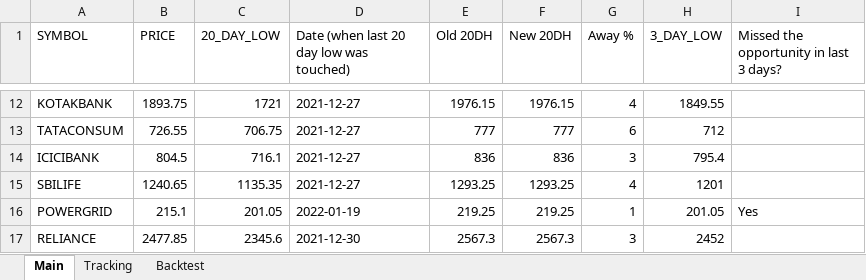
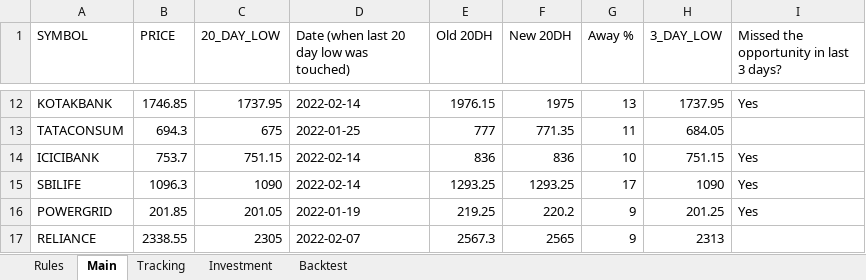
Before and after one commit to rprohit/sst_stocks, an Excel workbook: sst.xlsx, sheet Main, drawn as a sheet; only a part is shown, gaps mark what is left out; values as stored, in another font and other column widths than the file's, no cell formats; the diff covers the shown part only; the diff names each change by its address in the sheet, - before the commit and + after, or states it on an @@ line.

```diff
--- a/sst.xlsx (sheet Main)
+++ b/sst.xlsx (sheet Main)
+sheet tab: Rules
+sheet tab: Investment
-B12 (PRICE): 1893.75
+B12 (PRICE): 1746.85
-C12 (20_DAY_LOW): 1721
+C12 (20_DAY_LOW): 1737.95
-D12: 2021-12-27
+D12: 2022-02-14
-F12 (New 20DH): 1976.15
+F12 (New 20DH): 1975
-G12 (Away %): 4
+G12 (Away %): 13
-H12 (3_DAY_LOW): 1849.55
+H12 (3_DAY_LOW): 1737.95
-I12: (empty)
+I12: Yes
-B13 (PRICE): 726.55
+B13 (PRICE): 694.3
-C13 (20_DAY_LOW): 706.75
+C13 (20_DAY_LOW): 675
-D13: 2021-12-27
+D13: 2022-01-25
-F13 (New 20DH): 777
+F13 (New 20DH): 771.35
-G13 (Away %): 6
+G13 (Away %): 11
-H13 (3_DAY_LOW): 712
+H13 (3_DAY_LOW): 684.05
-B14 (PRICE): 804.5
+B14 (PRICE): 753.7
-C14 (20_DAY_LOW): 716.1
+C14 (20_DAY_LOW): 751.15
-D14:D15: 2021-12-27
+D14:D15: 2022-02-14
-G14 (Away %): 3
+G14 (Away %): 10
-H14 (3_DAY_LOW): 795.4
+H14 (3_DAY_LOW): 751.15
-I14:I15: (empty)
+I14:I15: Yes
-B15 (PRICE): 1240.65
+B15 (PRICE): 1096.3
-C15 (20_DAY_LOW): 1135.35
+C15 (20_DAY_LOW): 1090
-G15 (Away %): 4
+G15 (Away %): 17
-H15 (3_DAY_LOW): 1201
+H15 (3_DAY_LOW): 1090
-B16 (PRICE): 215.1
+B16 (PRICE): 201.85
-F16 (New 20DH): 219.25
+F16 (New 20DH): 220.2
-G16 (Away %): 1
+G16 (Away %): 9
-H16 (3_DAY_LOW): 201.05
+H16 (3_DAY_LOW): 201.25
-B17 (PRICE): 2477.85
+B17 (PRICE): 2338.55
-C17 (20_DAY_LOW): 2345.6
+C17 (20_DAY_LOW): 2305
-D17: 2021-12-30
+D17: 2022-02-07
-F17 (New 20DH): 2567.3
+F17 (New 20DH): 2565
-G17 (Away %): 3
+G17 (Away %): 9
-H17 (3_DAY_LOW): 2452
+H17 (3_DAY_LOW): 2313
```
Also changed, not shown: 544 edited cells elsewhere in this sheet, sheet Tracking, cell formats, 10 other files.
